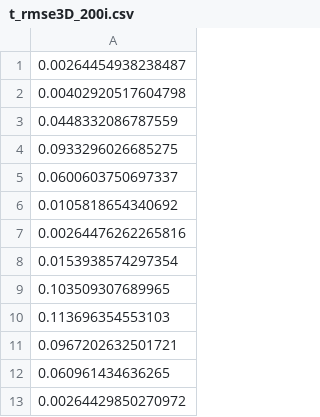
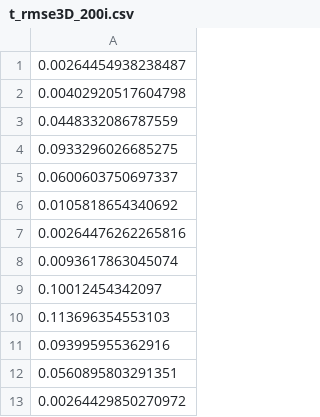
Before and after one commit to athos-innocenti/ICPRegistration, a CSV file: performance/Table/200Iterations/t_rmse3D_200i.csv, drawn as a sheet.

Commit message:
New performance analysis uploaded

```diff
--- a/performance/Table/200Iterations/t_rmse3D_200i.csv
+++ b/performance/Table/200Iterations/t_rmse3D_200i.csv
@@ -7,7 +7,7 @@
 0.00264476262265816
-0.0153938574297354
-0.103509307689965
+0.0093617863045074
+0.10012454342097
 0.113696354553103
-0.0967202632501721
-0.060961434636265
+0.093995955362916
+0.0560895803291351
 0.00264429850270972
```
